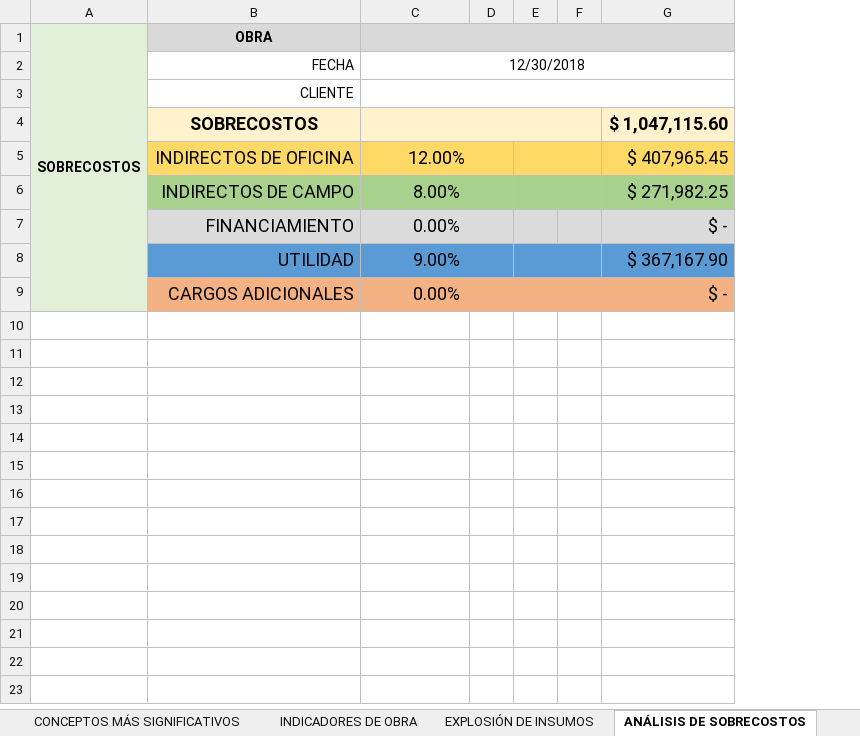
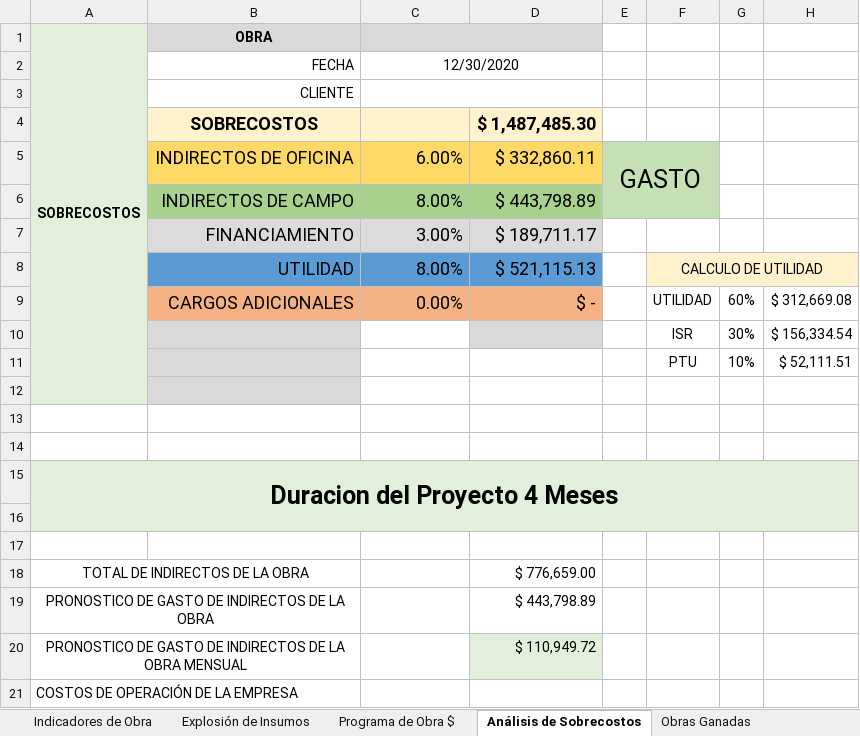
Before and after one commit to Ssoltia/Ebook-Construccion, an Excel workbook: Indicadores de Obra.xlsx, sheet Análisis de Sobrecostos, drawn as a sheet; only a part is shown; values as stored, in another font and other column widths than the file's, no borders; charts and pictures not drawn; removed rows and columns are numbered as before the commit, all else as after; the diff covers the shown part only; the diff names each change by its address in the sheet, - before the commit and + after, or states it on an @@ line.

```diff
--- a/Indicadores de Obra.xlsx (sheet Análisis de Sobrecostos)
+++ b/Indicadores de Obra.xlsx (sheet Análisis de Sobrecostos)
-sheet tab: INDICADORES DE OBRA
+sheet tab: Indicadores de Obra
-sheet tab: ANÁLISIS DE SOBRECOSTOS
+sheet tab: Análisis de Sobrecostos
-sheet tab: CONCEPTOS MÁS SIGNIFICATIVOS
-sheet tab: EXPLOSIÓN DE INSUMOS
+sheet tab: Explosión de Insumos
+sheet tab: Programa de Obra $
-column D, empty
-column E, empty
-column F, empty
-column G, rows 4-9: $ 1,047,115.60 | $ 407,965.45 | $ 271,982.25 | $ - | $ 367,167.90 | $ -
+column D, rows 4-9: $ 1,487,485.30 | $ 332,860.11 | $ 443,798.89 | $ 189,711.17 | $ 521,115.13 | $ -
+column E, row 5: GASTO
+column F, rows 8-9: CALCULO DE UTILIDAD | UTILIDAD
+column G, row 9: 60%
+column H, row 9: $ 312,669.08
-C2: 12/30/2018
+C2: 12/30/2020
-C4:F4 merged
-C5: 12.00%
+C5: 6.00%
-C5:C9 alignment: center
+C5:C9 alignment: right
-C5:D5 merged
-C6:D6 merged
-C7: 0.00%
+C7: 3.00%
-C7:D7 merged
-C8: 9.00%
+C8: 8.00%
-C8:D8 merged
-C9:D9 merged
+row 10:  |  |  |  |  | ISR | 30% | $ 156,334.54
+row 11:  |  |  |  |  | PTU | 10% | $ 52,111.51
+row 12: (empty)
+row 13: (empty)
+row 14: (empty)
+row 15: Duracion del Proyecto 4 Meses
+row 16: (empty)
+row 17: (empty)
+row 18: TOTAL DE INDIRECTOS DE LA OBRA |  |  | $ 776,659.00
+row 19: PRONOSTICO DE GASTO DE INDIRECTOS DE LA OBRA |  |  | $ 443,798.89
+row 20: PRONOSTICO DE GASTO DE INDIRECTOS DE LA OBRA MENSUAL |  |  | $ 110,949.72
+row 21: COSTOS DE OPERACIÓN DE LA EMPRESA
```
Also changed, not shown: 13 added rows elsewhere in this sheet, sheet Indicadores de Obra, other sheet tabs, formulas that keep their value, charts or pictures.
